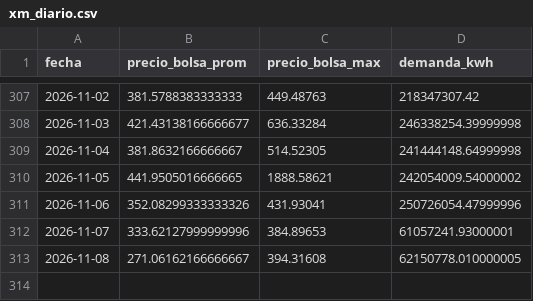
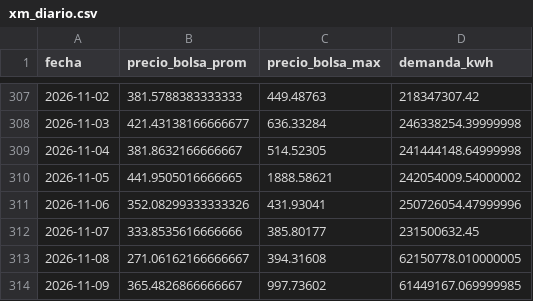
Before and after one commit to danigarcia077/Enerpyme02, a CSV file: data/clean/xm_diario.csv, drawn as a sheet; only a part is shown, gaps mark what is left out.

```diff
--- a/data/clean/xm_diario.csv
+++ b/data/clean/xm_diario.csv
@@ -311,3 +311,4 @@ fecha,precio_bolsa_prom,precio_bolsa_max,demanda_kwh
 2026-11-06,352.08299333333326,431.93041,250726054.47999996
-2026-11-07,333.62127999999996,384.89653,61057241.93000001
+2026-11-07,333.8535616666666,385.80177,231500632.45
 2026-11-08,271.06162166666667,394.31608,62150778.010000005
+2026-11-09,365.4826866666667,997.73602,61449167.069999985
```
Also changed, not shown: data/clean/xm_mensual.csv, data/powerbi/xm_diario.csv, 3 other files.
